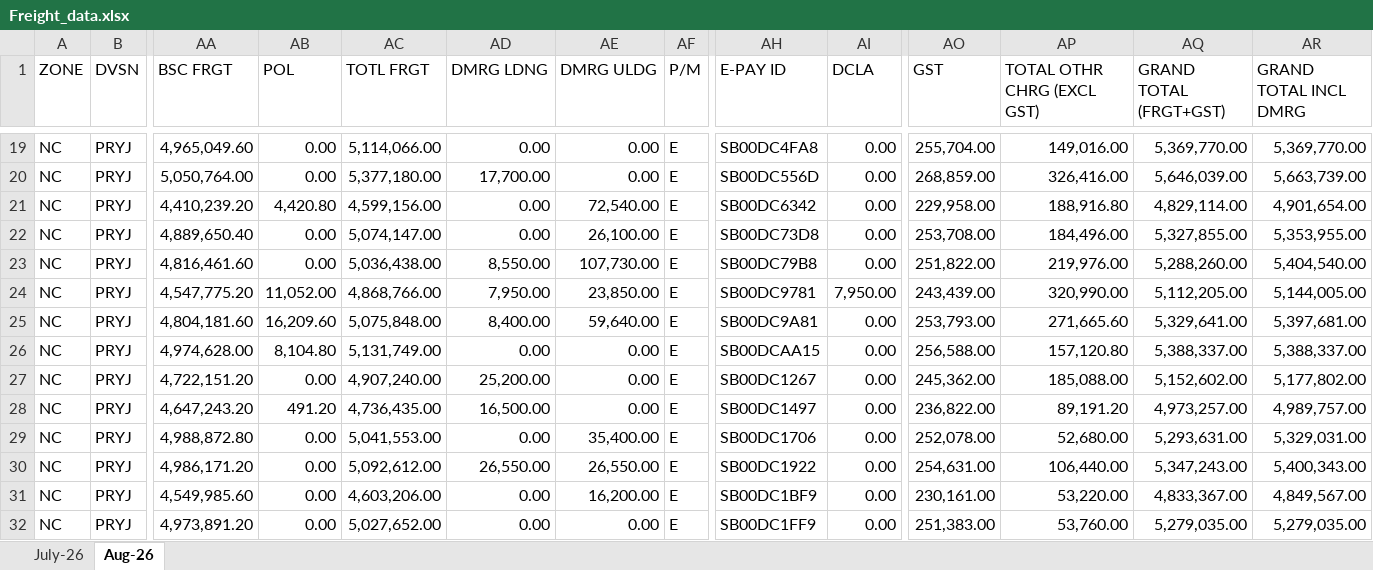
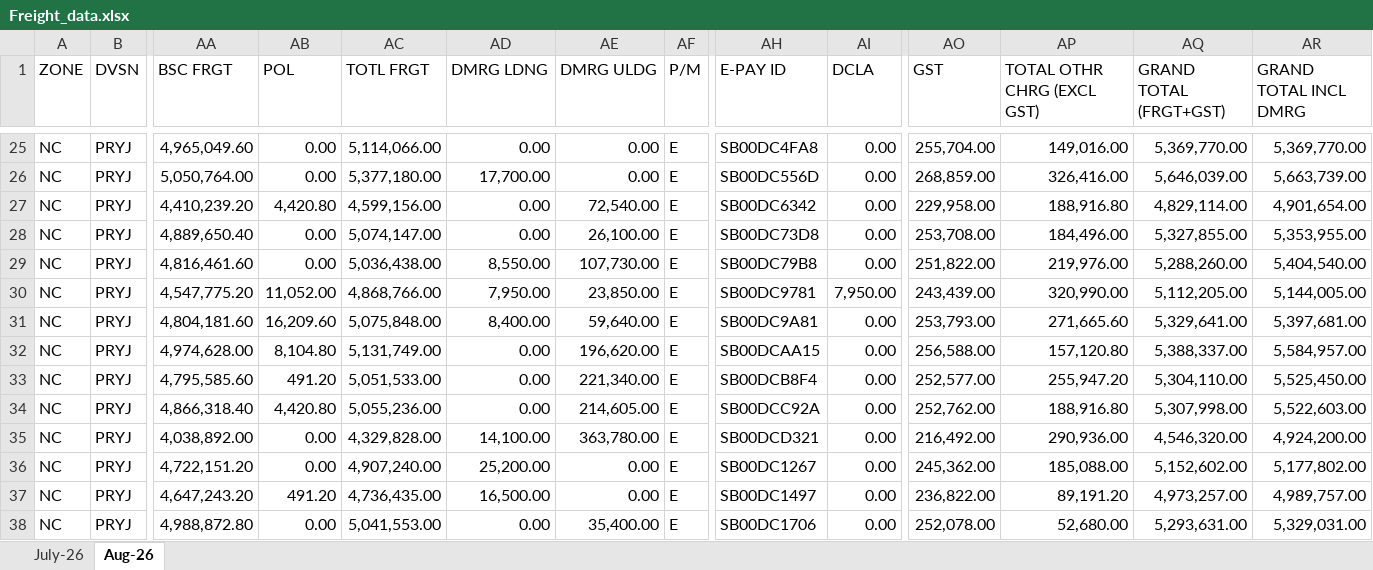
Before and after one commit to eternalethereal43/PPGCL-Dashboard, an Excel workbook: Freight_data.xlsx, sheet Aug-26, drawn as a sheet; only a part is shown, gaps mark what is left out; the shorter side is filled out with more unchanged rows; values as stored, in another font and other column widths than the file's, no borders; addresses are those after the commit; rows hold the shown columns only; the diff covers the shown part only; the diff names each change by its address in the sheet, - before the commit and + after, or states it on an @@ line.

```diff
--- a/Freight_data.xlsx (sheet Aug-26)
+++ b/Freight_data.xlsx (sheet Aug-26)
-AE32 (DMRG ULDG): 0.00
+AE32 (DMRG ULDG): 196,620.00
-AR32 (GRAND TOTAL INCL DMRG): 5,388,337.00
+AR32 (GRAND TOTAL INCL DMRG): 5,584,957.00
+row 33: NC | PRYJ | 4,795,585.60 | 491.20 | 5,051,533.00 | 0.00 | 221,340.00 | E | SB00DCB8F4 | 0.00 | 252,577.00 | 255,947.20 | 5,304,110.00 | 5,525,450.00
+row 34: NC | PRYJ | 4,866,318.40 | 4,420.80 | 5,055,236.00 | 0.00 | 214,605.00 | E | SB00DCC92A | 0.00 | 252,762.00 | 188,916.80 | 5,307,998.00 | 5,522,603.00
+row 35: NC | PRYJ | 4,038,892.00 | 0.00 | 4,329,828.00 | 14,100.00 | 363,780.00 | E | SB00DCD321 | 0.00 | 216,492.00 | 290,936.00 | 4,546,320.00 | 4,924,200.00
```
Also changed, not shown: 14 added rows and 12 edited cells elsewhere in this sheet.
